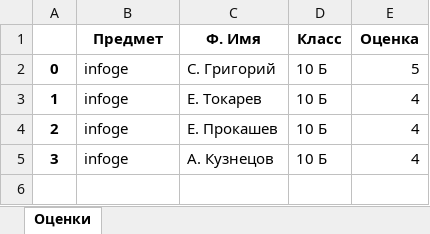
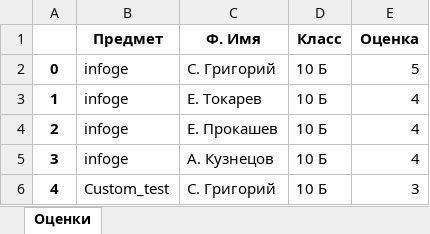
Before and after one commit to JKofAL/TeachApp, an Excel workbook: grades.xlsx, sheet Оценки, drawn as a sheet; values as stored, in another font and other column widths than the file's, no borders; the diff names each change by its address in the sheet, - before the commit and + after, or states it on an @@ line.

```diff
--- a/grades.xlsx (sheet Оценки)
+++ b/grades.xlsx (sheet Оценки)
+row 6: 4 | Custom_test | С. Григорий | 10 Б | 3
```
Also changed, not shown: 47 other files.
